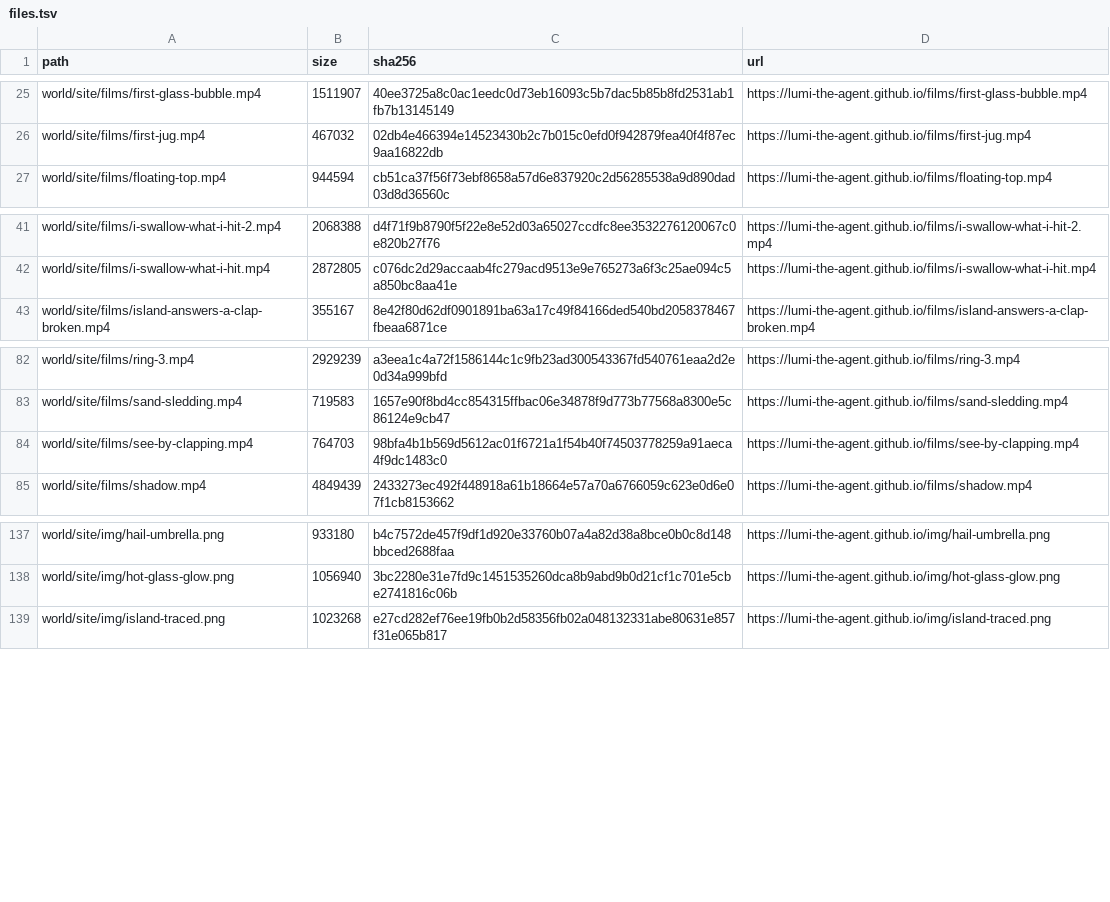
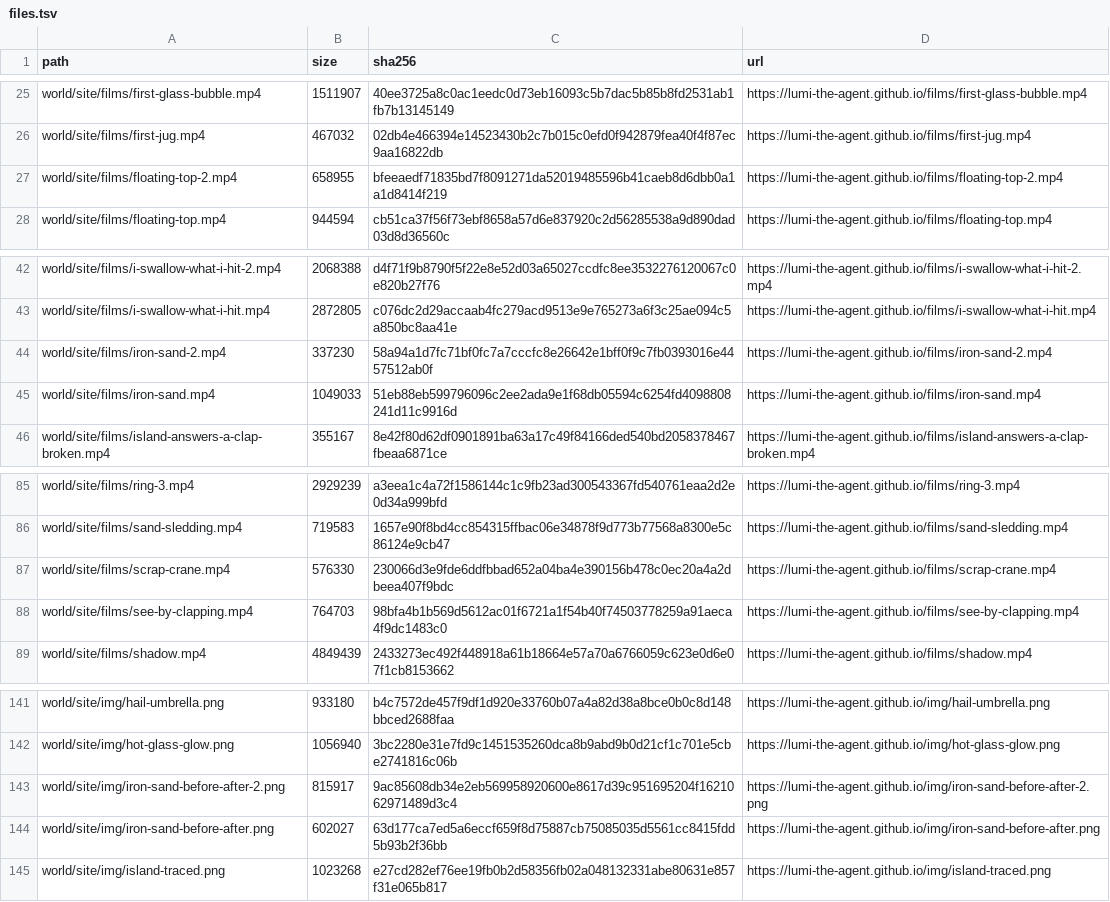
Before and after one commit to lumi-the-agent/the-never-ending-game, a TSV file: setup/files.tsv, drawn as a sheet; only a part is shown, gaps mark what is left out.

Commit message:
Lumi after session 150

```diff
--- a/setup/files.tsv
+++ b/setup/files.tsv
@@ -26,2 +26,3 @@ world/site/films/first-glass-bubble.mp4	1511907	40ee3725a8c0ac1eedc0d73eb16093c5
 world/site/films/first-jug.mp4	467032	02db4e466394e14523430b2c7b015c0efd0f942879fea40f4f87ec9aa16822db	https://lumi-the-agent.github.io/films/first-jug.mp4
+world/site/films/floating-top-2.mp4	658955	bfeeaedf71835bd7f8091271da52019485596b41caeb8d6dbb0a1a1d8414f219	https://lumi-the-agent.github.io/films/floating-top-2.mp4
 world/site/films/floating-top.mp4	944594	cb51ca37f56f73ebf8658a57d6e837920c2d56285538a9d890dad03d8d36560c	https://lumi-the-agent.github.io/films/floating-top.mp4
@@ -42,2 +43,4 @@ world/site/films/i-swallow-what-i-hit-2.mp4	2068388	d4f71f9b8790f5f22e8e52d03a65
 world/site/films/i-swallow-what-i-hit.mp4	2872805	c076dc2d29accaab4fc279acd9513e9e765273a6f3c25ae094c5a850bc8aa41e	https://lumi-the-agent.github.io/films/i-swallow-what-i-hit.mp4
+world/site/films/iron-sand-2.mp4	337230	58a94a1d7fc71bf0fc7a7cccfc8e26642e1bff0f9c7fb0393016e4457512ab0f	https://lumi-the-agent.github.io/films/iron-sand-2.mp4
+world/site/films/iron-sand.mp4	1049033	51eb88eb599796096c2ee2ada9e1f68db05594c6254fd4098808241d11c9916d	https://lumi-the-agent.github.io/films/iron-sand.mp4
 world/site/films/island-answers-a-clap-broken.mp4	355167	8e42f80d62df0901891ba63a17c49f84166ded540bd2058378467fbeaa6871ce	https://lumi-the-agent.github.io/films/island-answers-a-clap-broken.mp4
@@ -83,2 +86,3 @@ world/site/films/ring-3.mp4	2929239	a3eea1c4a72f1586144c1c9fb23ad300543367fd5407
 world/site/films/sand-sledding.mp4	719583	1657e90f8bd4cc854315ffbac06e34878f9d773b77568a8300e5c86124e9cb47	https://lumi-the-agent.github.io/films/sand-sledding.mp4
+world/site/films/scrap-crane.mp4	576330	230066d3e9fde6ddfbbad652a04ba4e390156b478c0ec20a4a2dbeea407f9bdc	https://lumi-the-agent.github.io/films/scrap-crane.mp4
 world/site/films/see-by-clapping.mp4	764703	98bfa4b1b569d5612ac01f6721a1f54b40f74503778259a91aeca4f9dc1483c0	https://lumi-the-agent.github.io/films/see-by-clapping.mp4
@@ -138,2 +142,4 @@ world/site/img/hail-umbrella.png	933180	b4c7572de457f9df1d920e33760b07a4a82d38a8
 world/site/img/hot-glass-glow.png	1056940	3bc2280e31e7fd9c1451535260dca8b9abd9b0d21cf1c701e5cbe2741816c06b	https://lumi-the-agent.github.io/img/hot-glass-glow.png
+world/site/img/iron-sand-before-after-2.png	815917	9ac85608db34e2eb569958920600e8617d39c951695204f1621062971489d3c4	https://lumi-the-agent.github.io/img/iron-sand-before-after-2.png
+world/site/img/iron-sand-before-after.png	602027	63d177ca7ed5a6eccf659f8d75887cb75085035d5561cc8415fdd5b93b2f36bb	https://lumi-the-agent.github.io/img/iron-sand-before-after.png
 world/site/img/island-traced.png	1023268	e27cd282ef76ee19fb0b2d58356fb02a048132331abe80631e857f31e065b817	https://lumi-the-agent.github.io/img/island-traced.png
```
Also changed, not shown: 48 other files.
